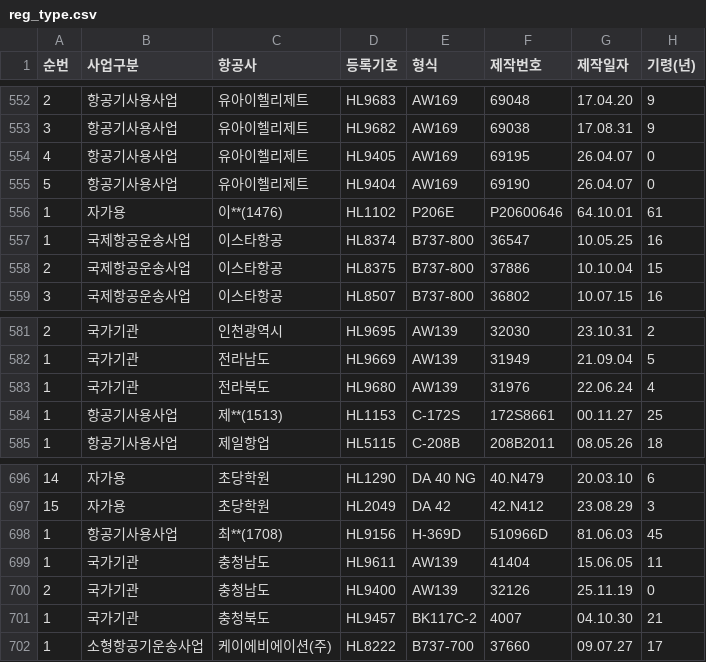
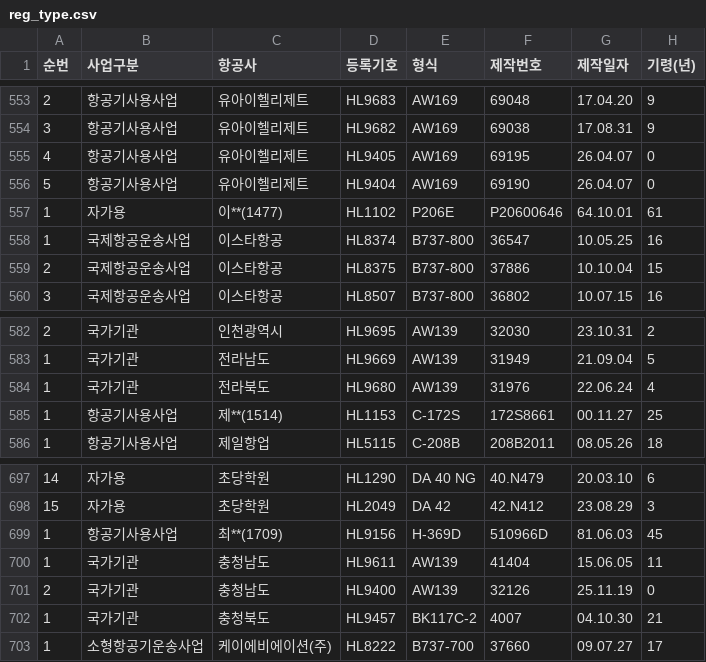
Before and after one commit to haanjhp/aircraft-data, a CSV file: reg_type.csv, drawn as a sheet; only a part is shown, gaps mark what is left out; addresses are those after the commit; the diff covers the shown part only; the diff names each change by its address in the sheet, - before the commit and + after, or states it on an @@ line.

```diff
--- a/reg_type.csv
+++ b/reg_type.csv
-C557 (항공사): 이**(1476)
+C557 (항공사): 이**(1477)
-C585 (항공사): 제**(1513)
+C585 (항공사): 제**(1514)
-C699 (항공사): 최**(1708)
+C699 (항공사): 최**(1709)
```
Also changed, not shown: 1 added row and 10 edited cells elsewhere in this file, 1 other file.
